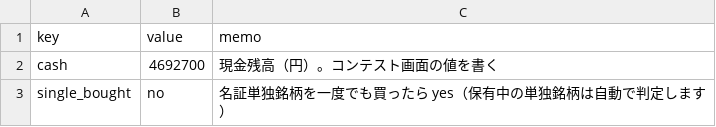
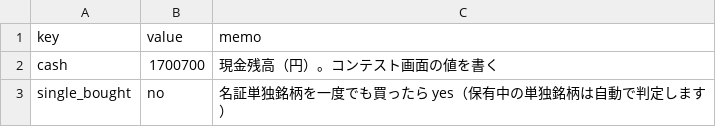
Before and after one commit to vfzfpt5767-debug/meisho-scanner, a CSV file: cash.csv, drawn as a sheet.

```diff
--- a/cash.csv
+++ b/cash.csv
@@ -1,3 +1,3 @@
 key,value,memo
-cash,4692700,現金残高（円）。コンテスト画面の値を書く
+cash,1700700,現金残高（円）。コンテスト画面の値を書く
 single_bought,no,名証単独銘柄を一度でも買ったら yes（保有中の単独銘柄は自動で判定します）
```
Also changed, not shown: holdings.csv, 2 other files.
